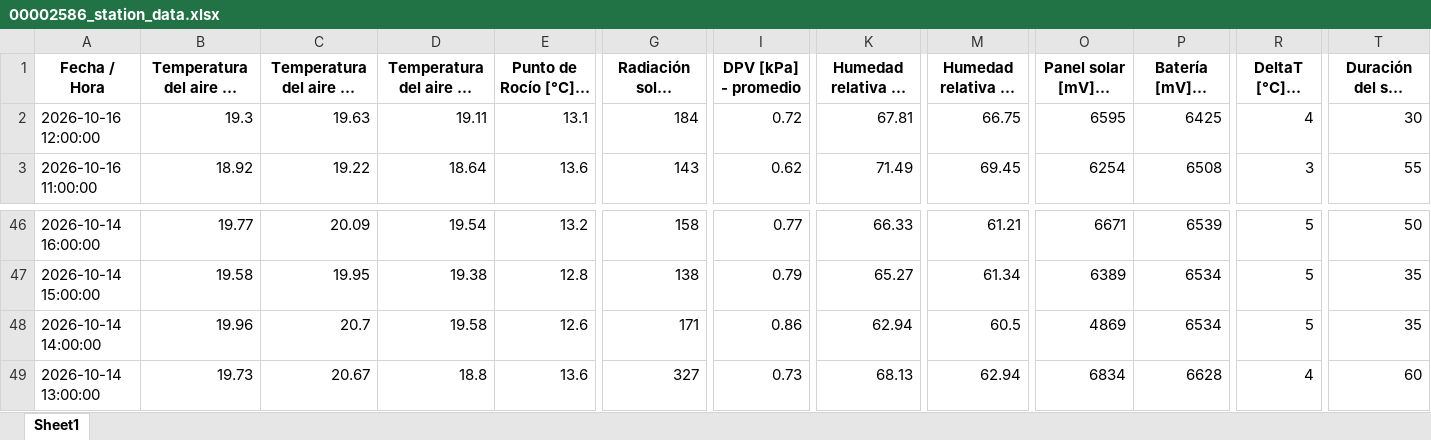
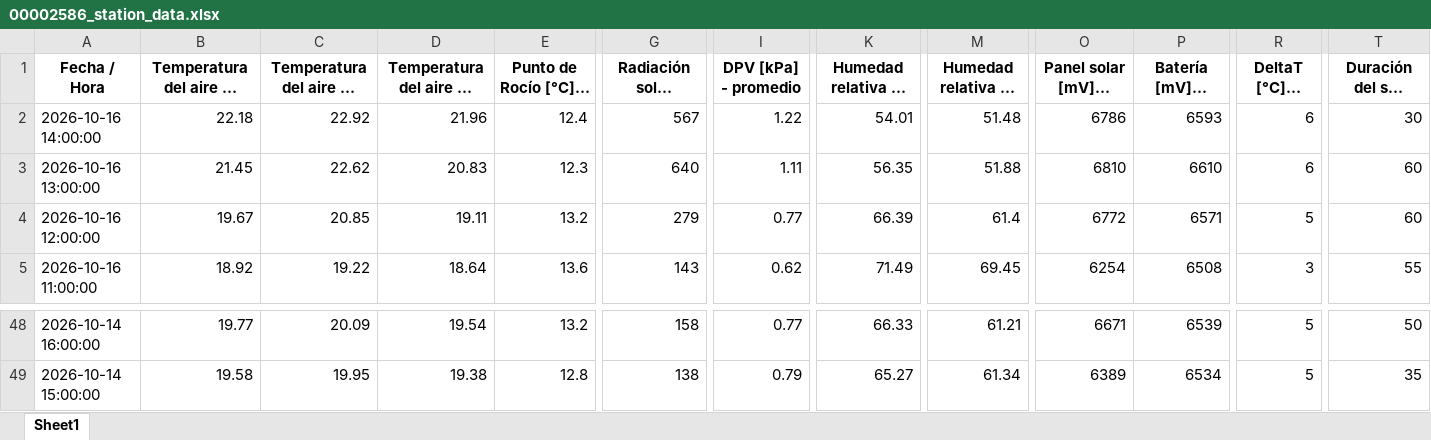
Before and after one commit to intasalta/imetos, an Excel workbook: 00002586_station_data.xlsx, sheet Sheet1, drawn as a sheet; only a part is shown, gaps mark what is left out; long unchanged cells end in …; values as stored, in another font and other column widths than the file's, no borders; removed rows and columns are numbered as before the commit, all else as after; rows hold the shown columns only; the diff names each change by its address in the sheet, - before the commit and + after, or states it on an @@ line.

```diff
--- a/00002586_station_data.xlsx (sheet Sheet1)
+++ b/00002586_station_data.xlsx (sheet Sheet1)
+row 2: 2026-10-16 14:00:00 | 22.18 | 22.92 | 21.96 | 12.4 | 567 | 1.22 | 54.01 | 51.48 | 6786 | 6593 | 6 | 30
+row 3: 2026-10-16 13:00:00 | 21.45 | 22.62 | 20.83 | 12.3 | 640 | 1.11 | 56.35 | 51.88 | 6810 | 6610 | 6 | 60
-B4: 19.3
+B4: 19.67
-C4: 19.63
+C4: 20.85
-E4 (Punto de Rocío [°C] - promedio): 13.1
+E4 (Punto de Rocío [°C] - promedio): 13.2
-G4: 184
+G4: 279
-I4 (DPV [kPa] - promedio): 0.72
+I4 (DPV [kPa] - promedio): 0.77
-K4: 67.81
+K4: 66.39
-M4 (Humedad relativa HC [%] - mín): 66.75
+M4 (Humedad relativa HC [%] - mín): 61.4
-O4 (Panel solar [mV] - última): 6595
+O4 (Panel solar [mV] - última): 6772
-P4 (Batería [mV] - última): 6425
+P4 (Batería [mV] - última): 6571
-R4 (DeltaT [°C] - máx): 4
+R4 (DeltaT [°C] - máx): 5
-T4 (Duración del sol [mín] - tiempo): 30
+T4 (Duración del sol [mín] - tiempo): 60
-row 48: 2026-10-14 14:00:00 | 19.96 | 20.7 | 19.58 | 12.6 | 171 | 0.86 | 62.94 | 60.5 | 4869 | 6534 | 5 | 35
-row 49: 2026-10-14 13:00:00 | 19.73 | 20.67 | 18.8 | 13.6 | 327 | 0.73 | 68.13 | 62.94 | 6834 | 6628 | 4 | 60
```
Also changed, not shown: 00002646_station_data.xlsx, 4 other files.
